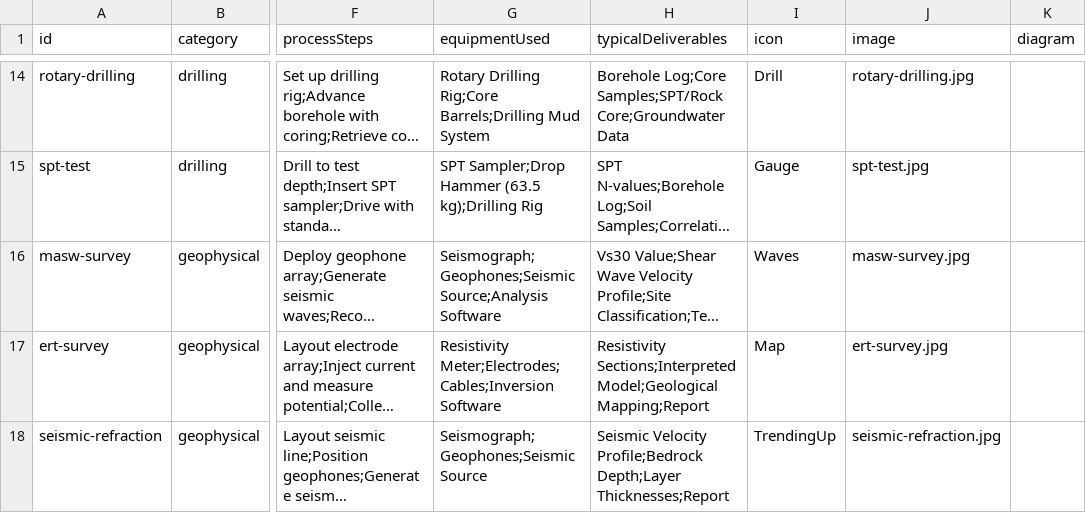
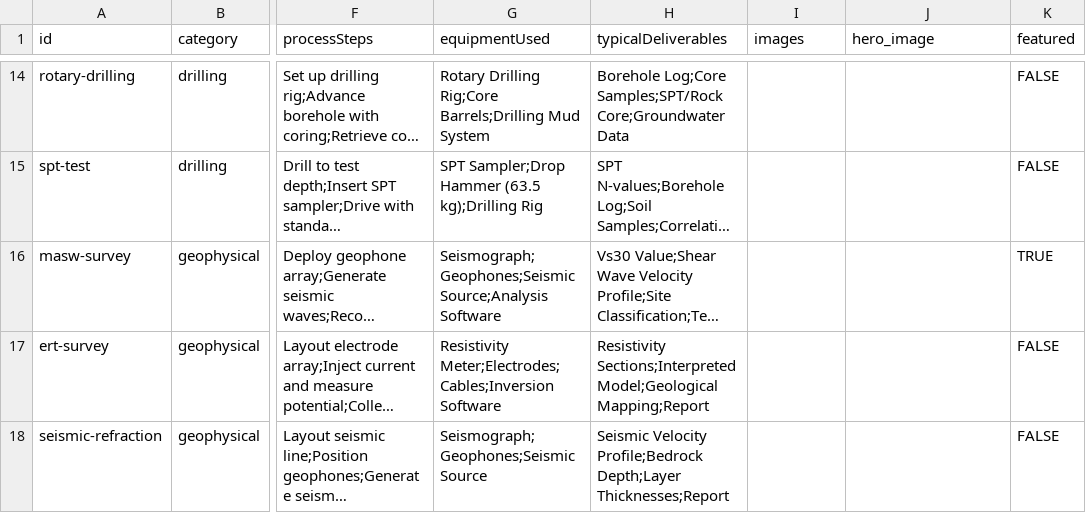
Before and after one commit to nsenngineering/nswebsite, a CSV file: content/services/services.csv, drawn as a sheet; only a part is shown, gaps mark what is left out; long unchanged cells end in …; the diff covers the shown part only; the diff names each change by its address in the sheet, - before the commit and + after, or states it on an @@ line.

```diff
--- a/content/services/services.csv
+++ b/content/services/services.csv
-I1: icon
+I1: images
-J1: image
+J1: hero_image
-K1: diagram
+K1: featured
-I14 (images): Drill
+I14 (images): (empty)
-J14 (hero_image): rotary-drilling.jpg
+J14 (hero_image): (empty)
-K14:K15 (featured): (empty)
+K14:K15 (featured): FALSE
-I15 (images): Gauge
+I15 (images): (empty)
-J15 (hero_image): spt-test.jpg
+J15 (hero_image): (empty)
-I16 (images): Waves
+I16 (images): (empty)
-J16 (hero_image): masw-survey.jpg
+J16 (hero_image): (empty)
-K16 (featured): (empty)
+K16 (featured): TRUE
-I17 (images): Map
+I17 (images): (empty)
-J17 (hero_image): ert-survey.jpg
+J17 (hero_image): (empty)
-K17:K18 (featured): (empty)
+K17:K18 (featured): FALSE
-I18 (images): TrendingUp
+I18 (images): (empty)
-J18 (hero_image): seismic-refraction.jpg
+J18 (hero_image): (empty)
```
Also changed, not shown: 36 edited cells elsewhere in this file, 12 other files.
